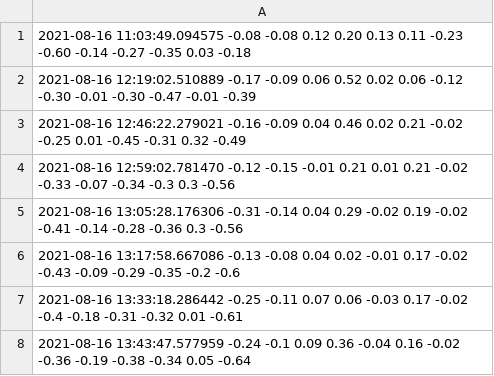
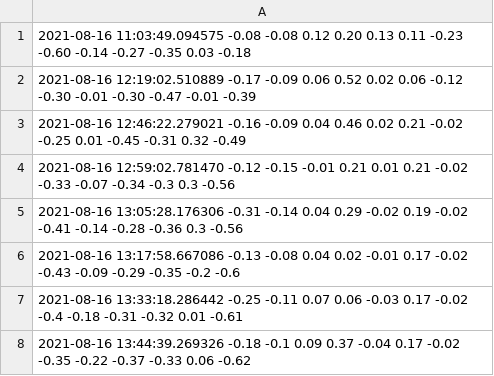
Before and after one commit to JalalElwazze/vibeDatabase, a CSV file: data.csv, drawn as a sheet.

Commit message:
regular_update

```diff
--- a/data.csv
+++ b/data.csv
@@ -7,2 +7,2 @@
 2021-08-16 13:33:18.286442 -0.25 -0.11 0.07 0.06 -0.03 0.17 -0.02 -0.4 -0.18 -0.31 -0.32 0.01 -0.61
-2021-08-16 13:43:47.577959 -0.24 -0.1 0.09 0.36 -0.04 0.16 -0.02 -0.36 -0.19 -0.38 -0.34 0.05 -0.64
+2021-08-16 13:44:39.269326 -0.18 -0.1 0.09 0.37 -0.04 0.17 -0.02 -0.35 -0.22 -0.37 -0.33 0.06 -0.62
```
